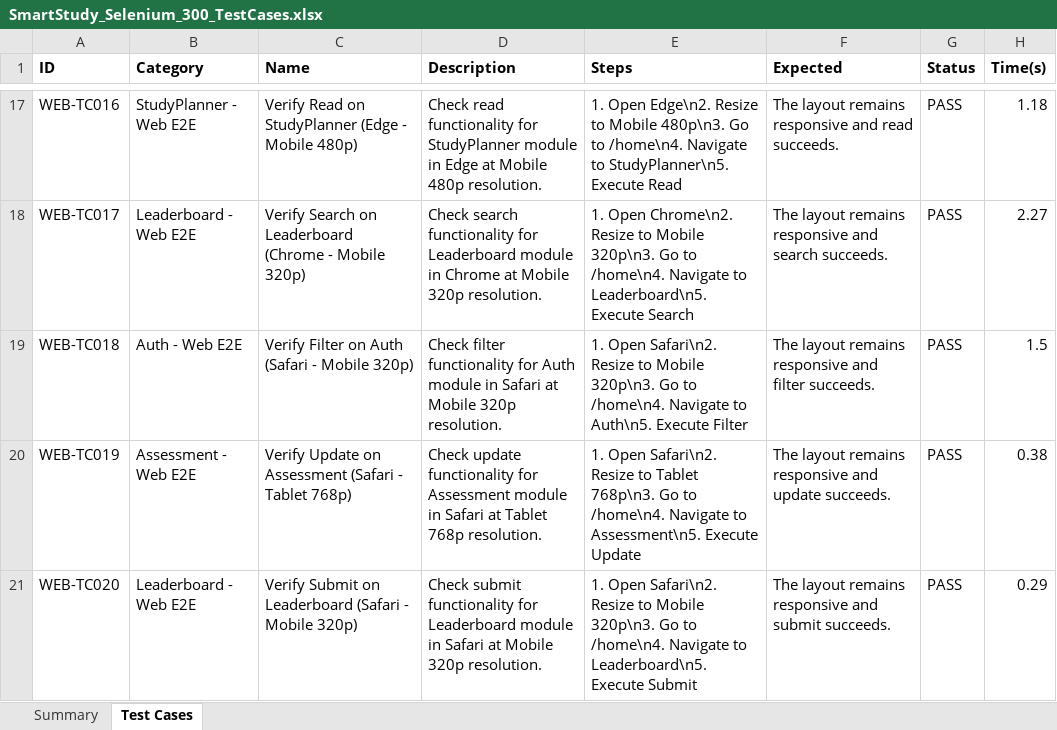
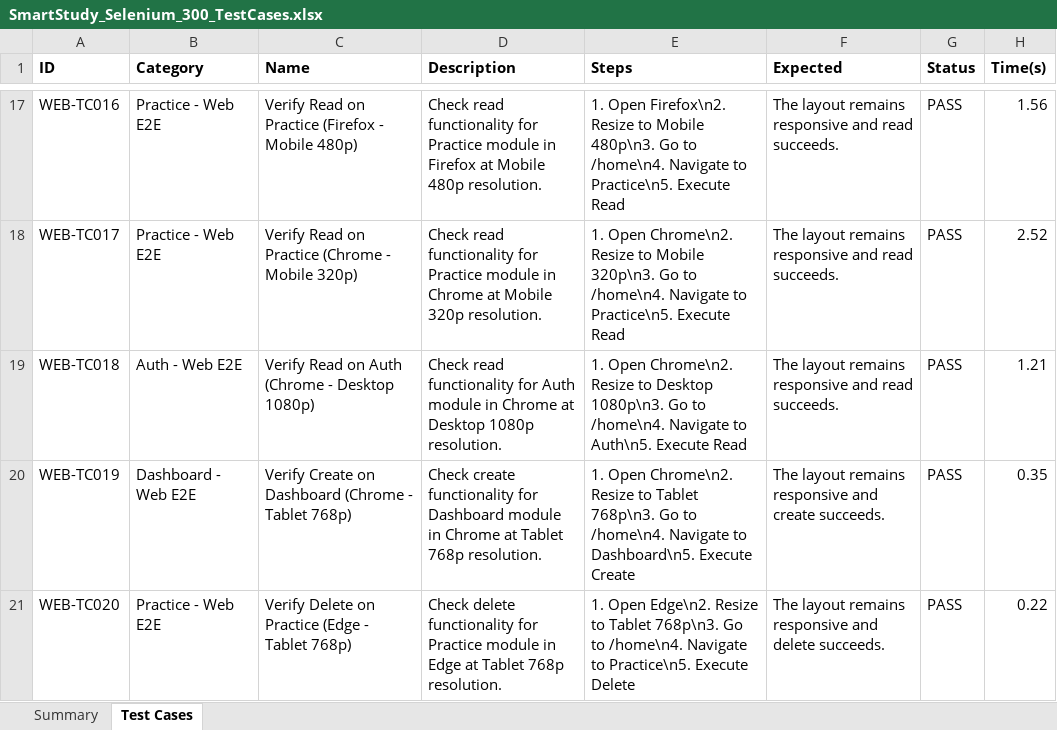
Before and after one commit to VishwaTej25/SmartStudy-AI, an Excel workbook: SmartStudy_Selenium_300_TestCases.xlsx, sheet Test Cases, drawn as a sheet; only a part is shown, gaps mark what is left out; values as stored, in another font and other column widths than the file's, no borders; the diff covers the shown part only; the diff names each change by its address in the sheet, - before the commit and + after, or states it on an @@ line.

```diff
--- a/SmartStudy_Selenium_300_TestCases.xlsx (sheet Test Cases)
+++ b/SmartStudy_Selenium_300_TestCases.xlsx (sheet Test Cases)
-B17 (Category): StudyPlanner - Web E2E
+B17 (Category): Practice - Web E2E
-C17 (Name): …Read on StudyPlanner (Edge - Mobile…
+C17 (Name): …Read on Practice (Firefox - Mobile…
-D17 (Description): …functionality for StudyPlanner module in Edge at Mobile…
+D17 (Description): …functionality for Practice module in Firefox at Mobile…
-E17 (Steps): 1. Open Edge\n2. Resize to Mobile 480p\n3. Go to /home\n4. Navigate to StudyPlanner\n5. Execute Read
+E17 (Steps): 1. Open Firefox\n2. Resize to Mobile 480p\n3. Go to /home\n4. Navigate to Practice\n5. Execute Read
-H17 (Time(s)): 1.18
+H17 (Time(s)): 1.56
-B18 (Category): Leaderboard - Web E2E
+B18 (Category): Practice - Web E2E
-C18 (Name): Verify Search on Leaderboard (Chrome -…
+C18 (Name): Verify Read on Practice (Chrome -…
-D18 (Description): Check search functionality for Leaderboard module in…
+D18 (Description): Check read functionality for Practice module in…
-E18 (Steps): …Navigate to Leaderboard\n5. Execute Search
+E18 (Steps): …Navigate to Practice\n5. Execute Read
-F18 (Expected): …responsive and search succeeds.
+F18 (Expected): …responsive and read succeeds.
-H18 (Time(s)): 2.27
+H18 (Time(s)): 2.52
-C19 (Name): Verify Filter on Auth (Safari - Mobile 320p)
+C19 (Name): Verify Read on Auth (Chrome - Desktop 1080p)
-D19 (Description): Check filter functionality for Auth module in Safari at Mobile 320p resolution.
+D19 (Description): Check read functionality for Auth module in Chrome at Desktop 1080p resolution.
-E19 (Steps): 1. Open Safari\n2. Resize to Mobile 320p\n3. Go to /home\n4. Navigate to Auth\n5. Execute Filter
+E19 (Steps): 1. Open Chrome\n2. Resize to Desktop 1080p\n3. Go to /home\n4. Navigate to Auth\n5. Execute Read
-F19 (Expected): …responsive and filter succeeds.
+F19 (Expected): …responsive and read succeeds.
-H19 (Time(s)): 1.5
+H19 (Time(s)): 1.21
-B20 (Category): Assessment - Web E2E
+B20 (Category): Dashboard - Web E2E
-C20 (Name): Verify Update on Assessment (Safari - Tablet…
+C20 (Name): Verify Create on Dashboard (Chrome - Tablet…
-D20 (Description): Check update functionality for Assessment module in Safari at Tablet…
+D20 (Description): Check create functionality for Dashboard module in Chrome at Tablet…
-E20 (Steps): 1. Open Safari\n2. Resize to Tablet 768p\n3. Go to /home\n4. Navigate to Assessment\n5. Execute Update
+E20 (Steps): 1. Open Chrome\n2. Resize to Tablet 768p\n3. Go to /home\n4. Navigate to Dashboard\n5. Execute Create
-F20 (Expected): …responsive and update succeeds.
+F20 (Expected): …responsive and create succeeds.
-H20 (Time(s)): 0.38
+H20 (Time(s)): 0.35
-B21 (Category): Leaderboard - Web E2E
+B21 (Category): Practice - Web E2E
-C21 (Name): Verify Submit on Leaderboard (Safari - Mobile 320p)
+C21 (Name): Verify Delete on Practice (Edge - Tablet 768p)
-D21 (Description): Check submit functionality for Leaderboard module in Safari at Mobile 320p resolution.
+D21 (Description): Check delete functionality for Practice module in Edge at Tablet 768p resolution.
-E21 (Steps): 1. Open Safari\n2. Resize to Mobile 320p\n3. Go to /home\n4. Navigate to Leaderboard\n5. Execute Submit
+E21 (Steps): 1. Open Edge\n2. Resize to Tablet 768p\n3. Go to /home\n4. Navigate to Practice\n5. Execute Delete
-F21 (Expected): …responsive and submit succeeds.
+F21 (Expected): …responsive and delete succeeds.
-H21 (Time(s)): 0.29
+H21 (Time(s)): 0.22
```
Also changed, not shown: 1746 edited cells elsewhere in this sheet, sheet Summary, SmartStudy_Appium_300_TestCases.xlsx, SmartStudy_Backend_300_TestCases.xlsx, 2 other files.
